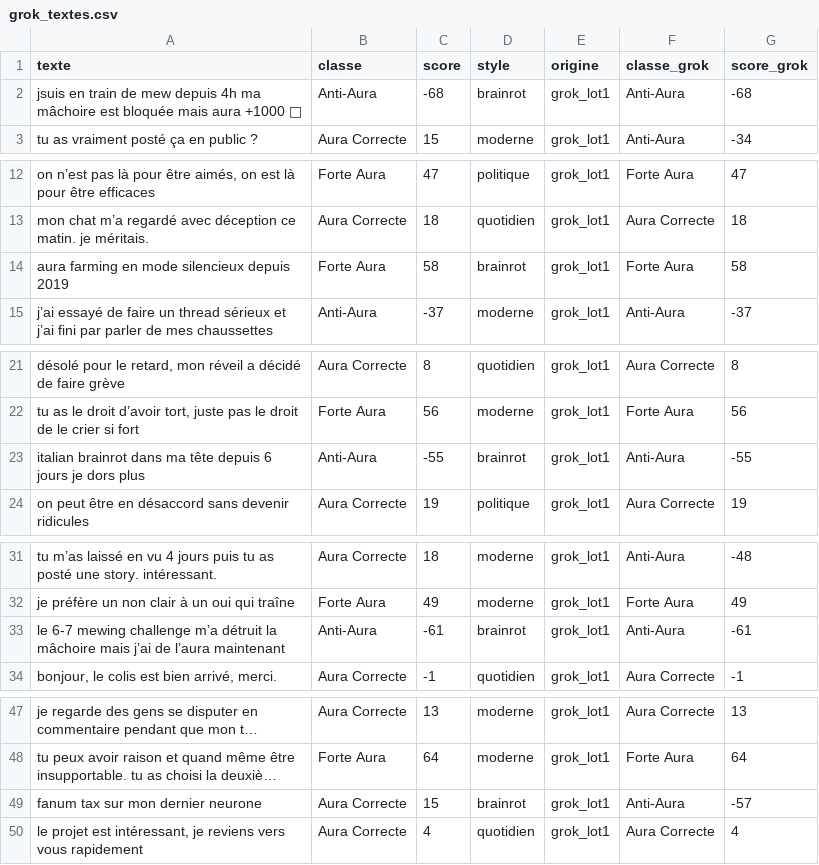
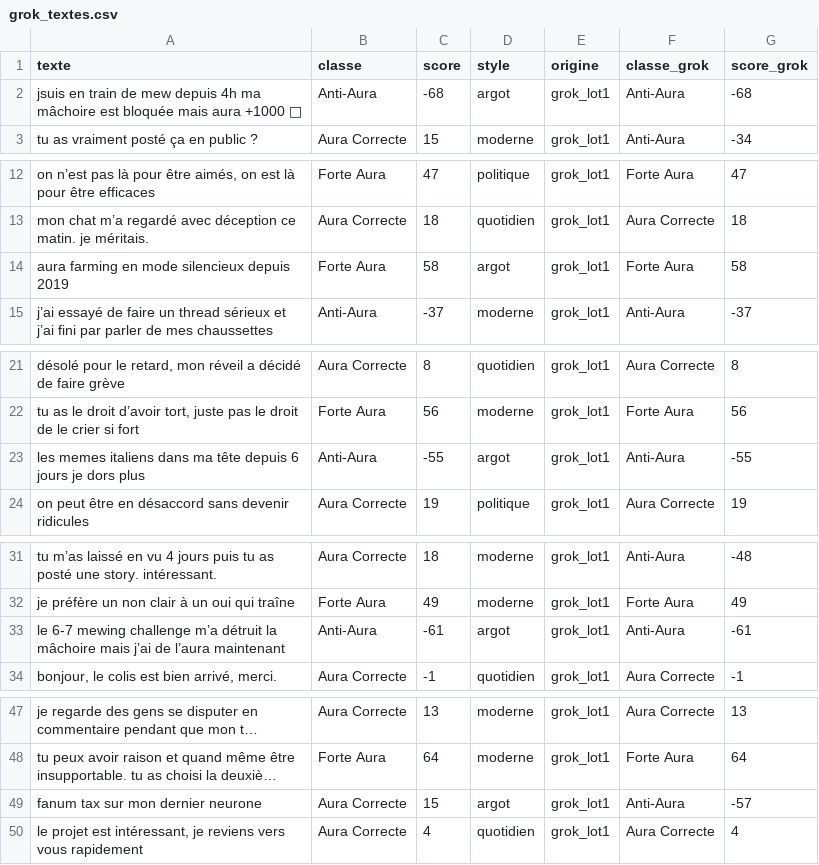
Before and after one commit to Latr21/AuraDetector, a CSV file: ml/data/grok_textes.csv, drawn as a sheet; only a part is shown, gaps mark what is left out; long unchanged cells end in …; the diff covers the shown part only; the diff names each change by its address in the sheet, - before the commit and + after, or states it on an @@ line.

```diff
--- a/ml/data/grok_textes.csv
+++ b/ml/data/grok_textes.csv
-D2 (style): brainrot
+D2 (style): argot
-D14 (style): brainrot
+D14 (style): argot
-A23 (texte): italian brainrot dans ma…
+A23 (texte): les memes italiens dans ma…
-D23 (style): brainrot
+D23 (style): argot
-D33 (style): brainrot
+D33 (style): argot
-D49 (style): brainrot
+D49 (style): argot
```
Also changed, not shown: 3 edited cells elsewhere in this file, ml/data/kit_collecte_textes.csv, ml/data/paires_contrastees.csv, 15 other files.
